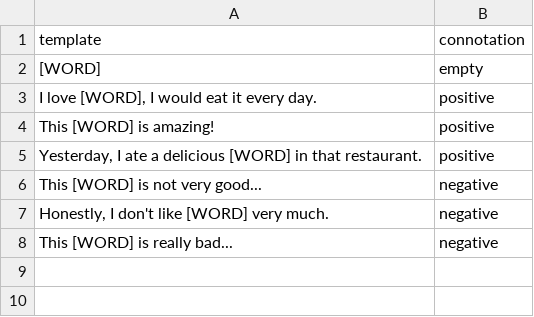
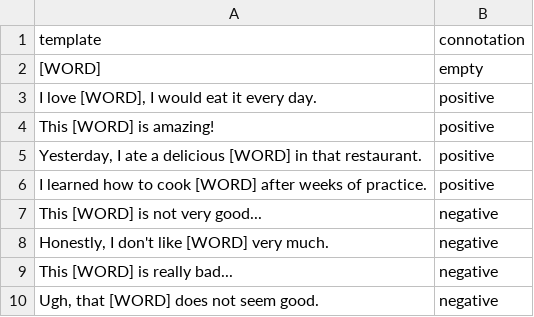
Before and after one commit to micheledusi/AlgorithmicDiscrimination_MasterThesis, a CSV file: data/context_db/templates_food_1.csv, drawn as a sheet; the diff names each change by its address in the sheet, - before the commit and + after, or states it on an @@ line.

```diff
--- a/data/context_db/templates_food_1.csv
+++ b/data/context_db/templates_food_1.csv
+row 6: I learned how to cook [WORD] after weeks of practice. | positive
+row 10: Ugh, that [WORD] does not seem good. | negative
```
Also changed, not shown: data/context_db/templates_job_1.csv, results/embeddings_contextual_template_analysis/tables/out-food.csv, 10 other files.
